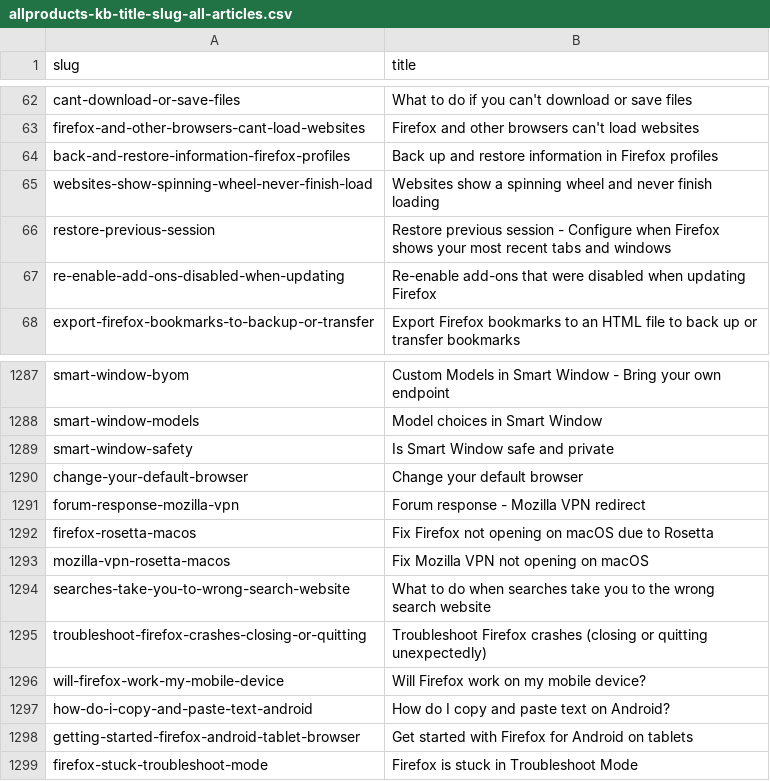
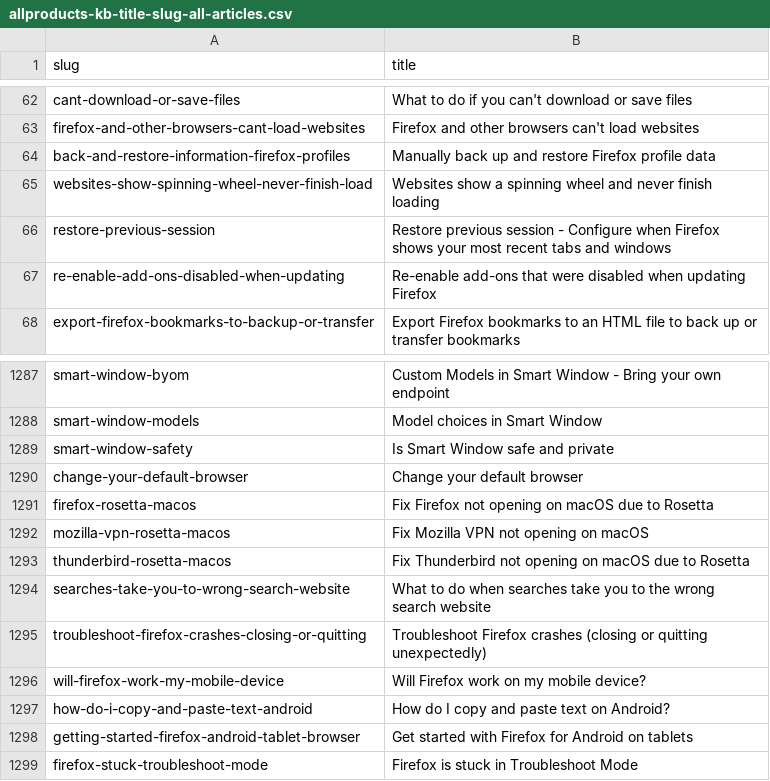
Before and after one commit to thunderbird/github-action-thunderbird-kb, a CSV file: allproducts-kb-title-slug-all-articles.csv, drawn as a sheet; only a part is shown, gaps mark what is left out.

```diff
--- a/allproducts-kb-title-slug-all-articles.csv
+++ b/allproducts-kb-title-slug-all-articles.csv
@@ -63,3 +63,3 @@ cant-download-or-save-files,What to do if you can't download or save files
 firefox-and-other-browsers-cant-load-websites,Firefox and other browsers can't load websites
-back-and-restore-information-firefox-profiles,Back up and restore information in Firefox profiles
+back-and-restore-information-firefox-profiles,Manually back up and restore Firefox profile data
 websites-show-spinning-wheel-never-finish-load,Websites show a spinning wheel and never finish loading
@@ -1290,5 +1290,5 @@ smart-window-safety,Is Smart Window safe and private
 change-your-default-browser,Change your default browser
-forum-response-mozilla-vpn,Forum response - Mozilla VPN redirect
 firefox-rosetta-macos,Fix Firefox not opening on macOS due to Rosetta
 mozilla-vpn-rosetta-macos,Fix Mozilla VPN not opening on macOS
+thunderbird-rosetta-macos,Fix Thunderbird not opening on macOS due to Rosetta
 searches-take-you-to-wrong-search-website,What to do when searches take you to the wrong search website
```
Also changed, not shown: 1 other file.
